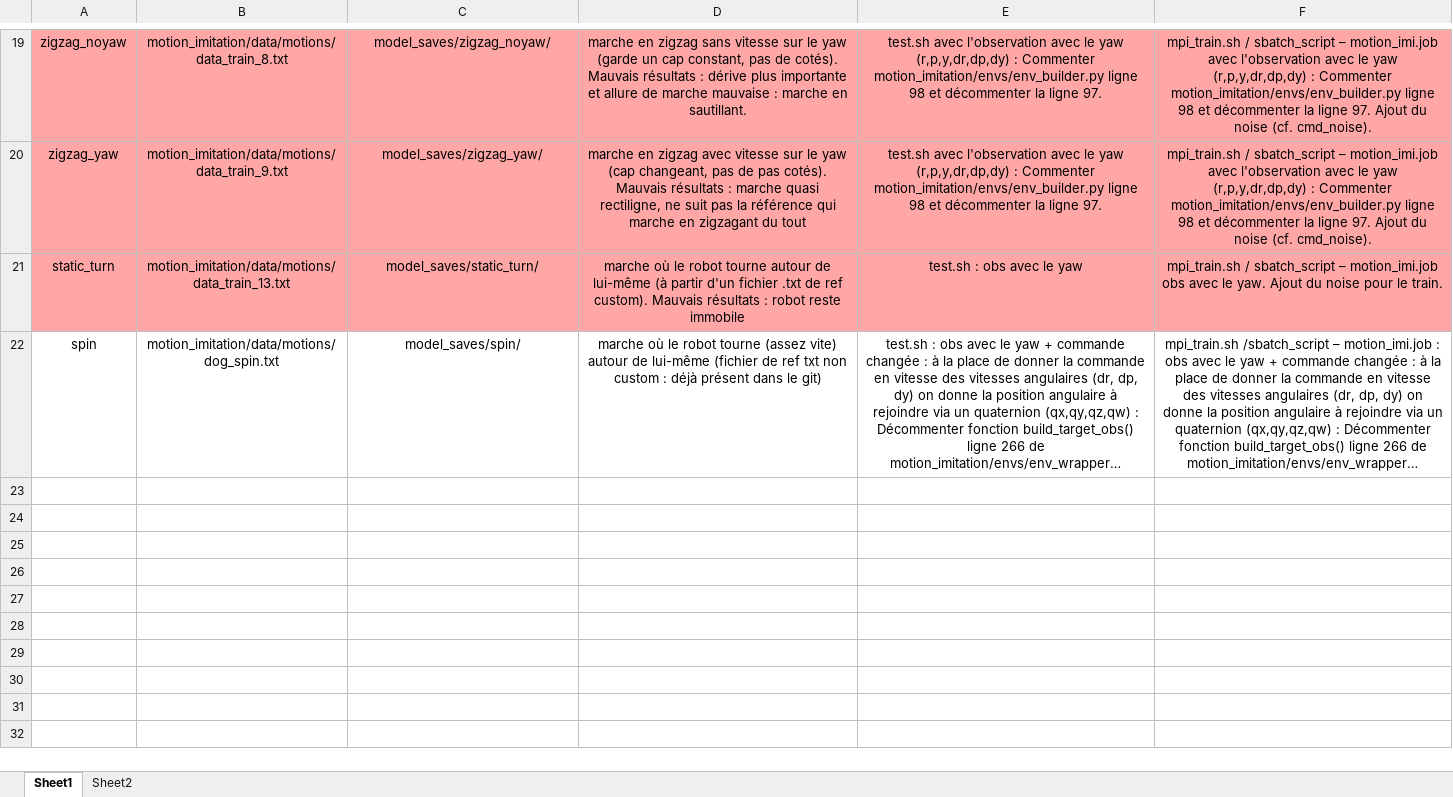
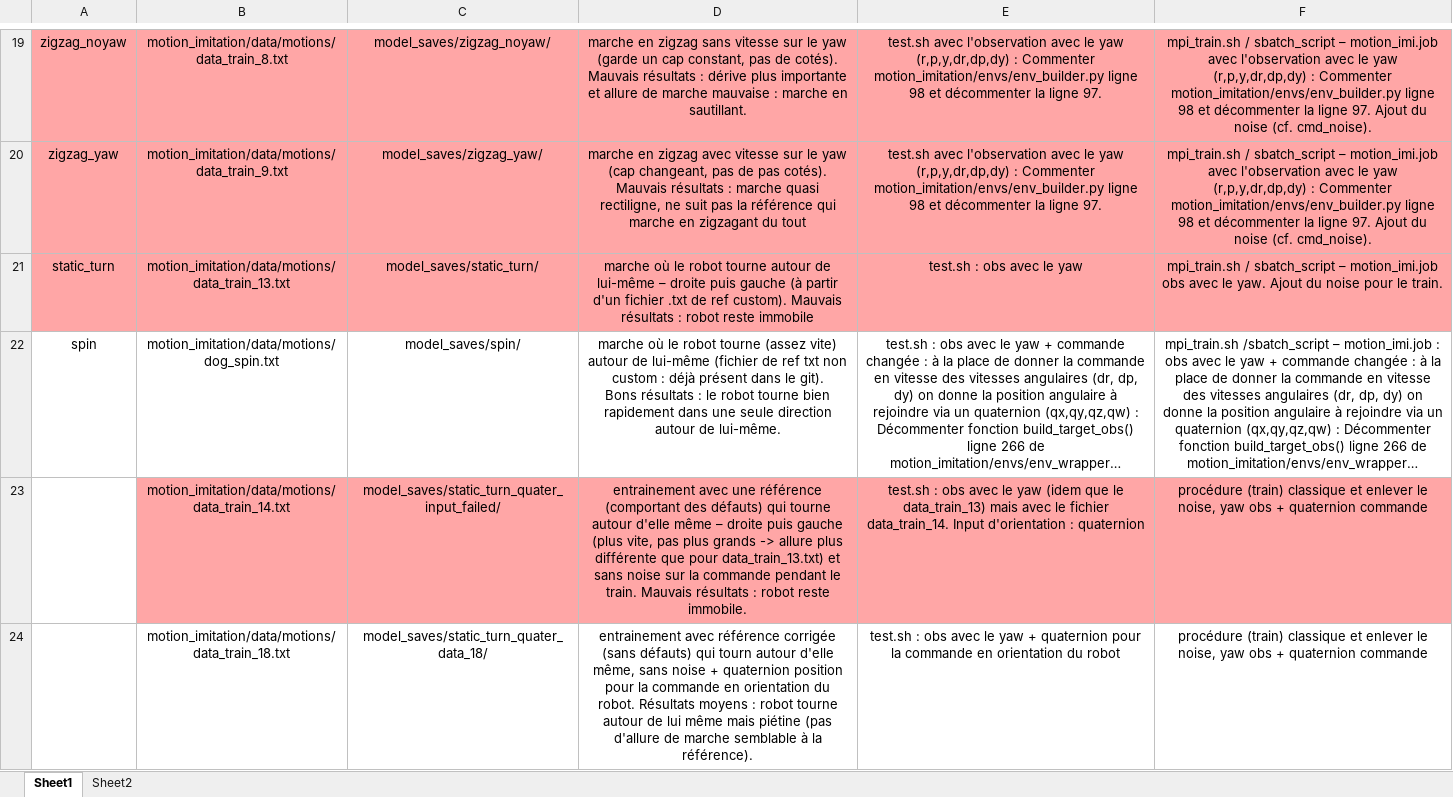
Before and after one commit to Dobid/motion_imitation, an Excel workbook: trains_et_procedures.xlsx, sheet Sheet1, drawn as a sheet; only a part is shown, gaps mark what is left out; long unchanged cells end in …; values as stored, in another font and other column widths than the file's, no borders; charts and pictures not drawn; ↵ is a line break in a cell; the diff covers the shown part only; the diff names each change by its address in the sheet, - before the commit and + after, or states it on an @@ line.

```diff
--- a/trains_et_procedures.xlsx (sheet Sheet1)
+++ b/trains_et_procedures.xlsx (sheet Sheet1)
-D21: …de lui-même (à partir…
+D21: …de lui-même – droite puis gauche (à partir…
-D22: …dans le git)
+D22: …dans le git). ↵ Bons résultats : le robot tourne bien rapidement dans une seule direction autour de lui-même.
+row 23:  | motion_imitation/data/motions/data_train_14.txt | model_saves/static_turn_quater_input_failed/ | entrainement avec une référence (comportant des défauts) qui tourne autour d'elle même – droite puis gauche (plus vite, pas plus grands -> allure plus différente que pour data_train_13.txt) et sans noise sur la commande pendant le train. Mauvais résultats : robot reste immobile. | test.sh : obs avec le yaw (idem que le data_train_13) mais avec le fichier data_train_14. Input d'orientation : quaternion | procédure (train) classique et enlever le noise, yaw obs + quaternion commande
+row 24:  | motion_imitation/data/motions/data_train_18.txt | model_saves/static_turn_quater_data_18/ | entrainement avec référence corrigée (sans défauts) qui tourn autour d'elle même, sans noise + quaternion position pour la commande en orientation du robot. Résultats moyens : robot tourne autour de lui même mais piétine (pas d'allure de marche semblable à la référence). | test.sh : obs avec le yaw + quaternion pour la commande en orientation du robot | procédure (train) classique et enlever le noise, yaw obs + quaternion commande
```
Also changed, not shown: 3 added rows elsewhere in this sheet, charts or pictures, 27 other files.
